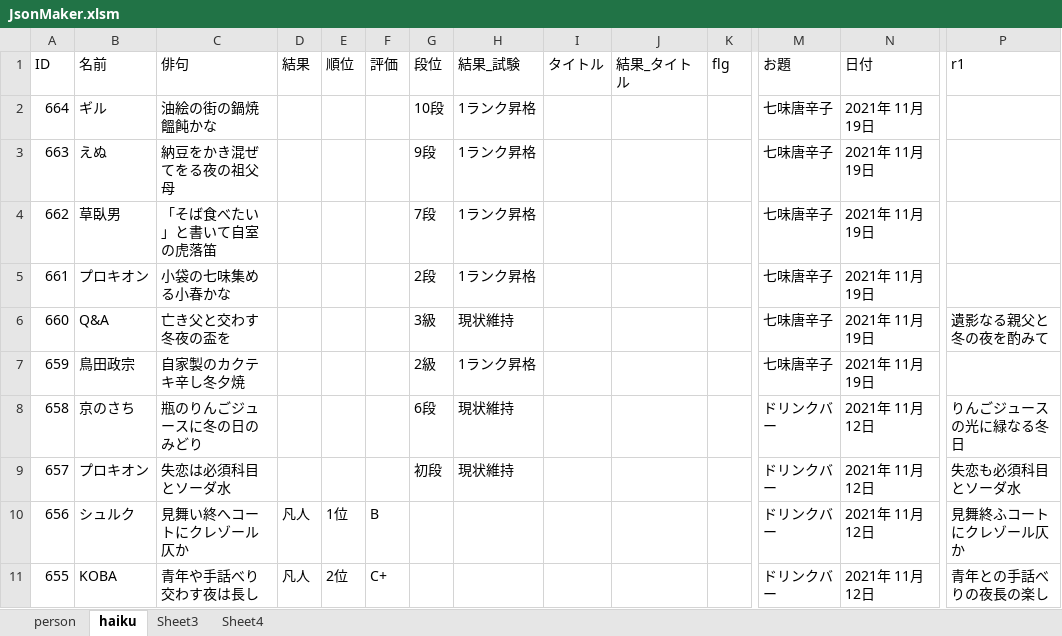
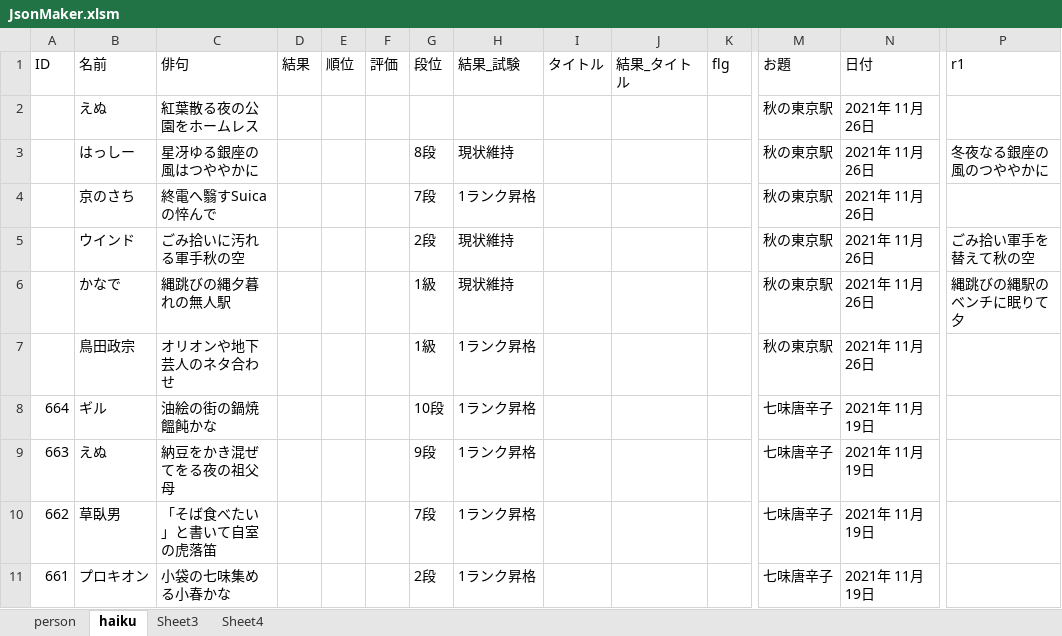
Before and after one commit to ghilgithub/prbt_rengo, an Excel workbook: JsonMaker.xlsm, sheet haiku, drawn as a sheet; only a part is shown, gaps mark what is left out; the shorter side is filled out with more unchanged rows; values as stored, in another font and other column widths than the file's, no borders; charts and pictures not drawn; rows hold the shown columns only; the diff names each change by its address in the sheet, - before the commit and + after, or states it on an @@ line.

```diff
--- a/JsonMaker.xlsm (sheet haiku)
+++ b/JsonMaker.xlsm (sheet haiku)
+row 2:  | えぬ | 紅葉散る夜の公園をホームレス |  |  |  |  |  |  |  |  | 秋の東京駅 | 2021年 11月26日
+row 3:  | はっしー | 星冴ゆる銀座の風はつややかに |  |  |  | 8段 | 現状維持 |  |  |  | 秋の東京駅 | 2021年 11月26日 | 冬夜なる銀座の風のつややかに
+row 4:  | 京のさち | 終電へ翳すSuicaの悴んで |  |  |  | 7段 | 1ランク昇格 |  |  |  | 秋の東京駅 | 2021年 11月26日
+row 5:  | ウインド | ごみ拾いに汚れる軍手秋の空 |  |  |  | 2段 | 現状維持 |  |  |  | 秋の東京駅 | 2021年 11月26日 | ごみ拾い軍手を替えて秋の空
+row 6:  | かなで | 縄跳びの縄夕暮れの無人駅 |  |  |  | 1級 | 現状維持 |  |  |  | 秋の東京駅 | 2021年 11月26日 | 縄跳びの縄駅のベンチに眠りて夕
+row 7:  | 鳥田政宗 | オリオンや地下芸人のネタ合わせ |  |  |  | 1級 | 1ランク昇格 |  |  |  | 秋の東京駅 | 2021年 11月26日
```
Also changed, not shown: sheet person, charts or pictures, 4 other files.
